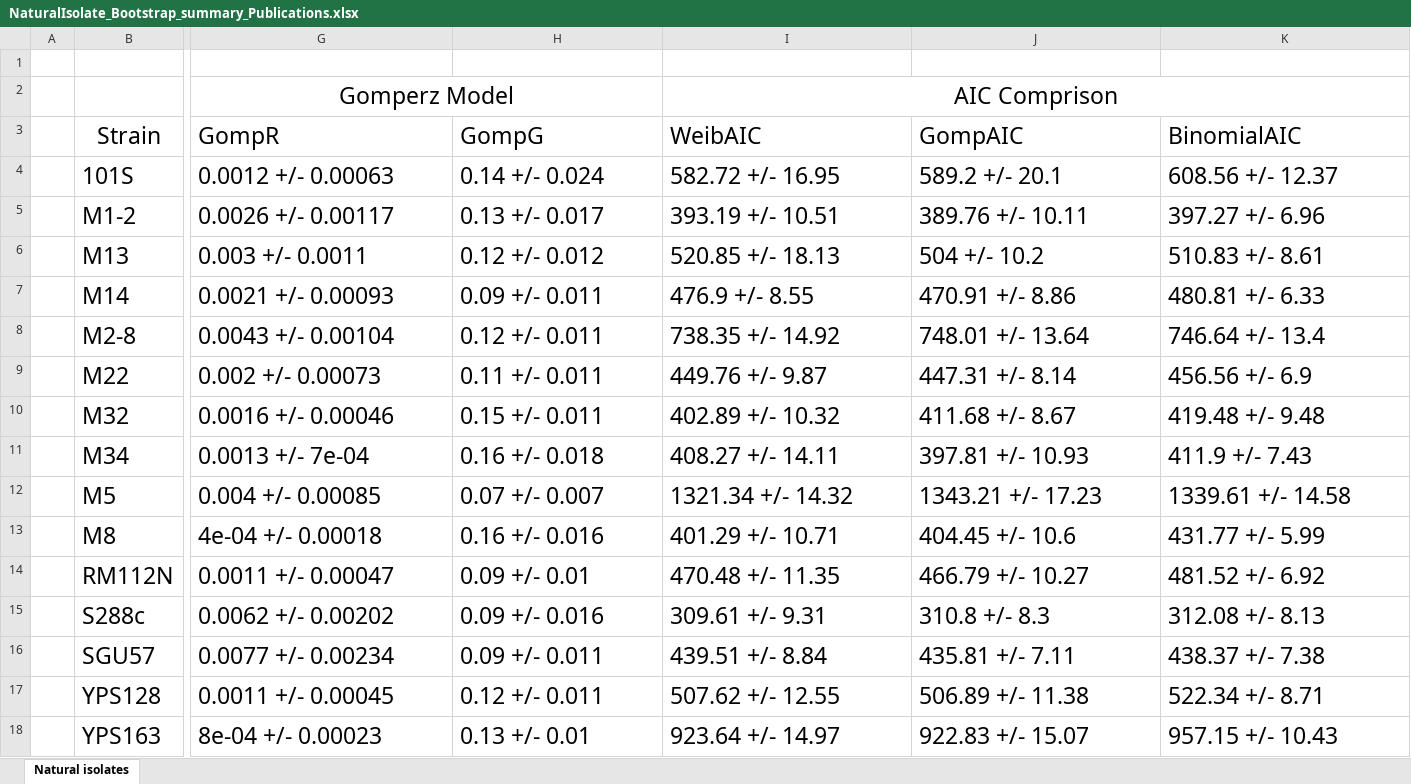
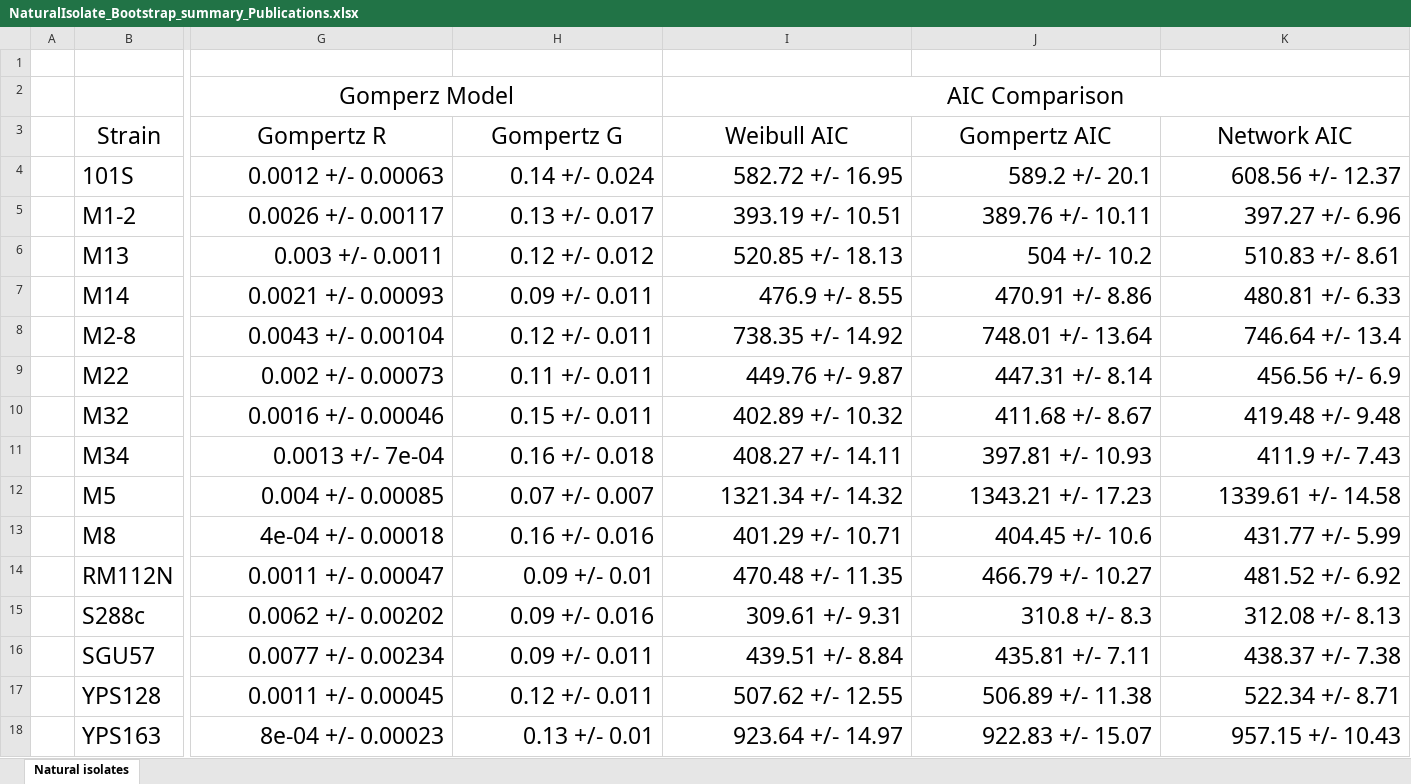
Before and after one commit to hongqin/network_aging_codes_2018, an Excel workbook: 2.nat.rls.fitting/sandbox/NaturalIsolate_Bootstrap_summary_Publications.xlsx, sheet Natural isolates, drawn as a sheet; only a part is shown, gaps mark what is left out; values as stored, in another font and other column widths than the file's, no borders; the diff covers the shown part only; the diff names each change by its address in the sheet, - before the commit and + after, or states it on an @@ line.

Commit message:
xlsx update

```diff
--- a/2.nat.rls.fitting/sandbox/NaturalIsolate_Bootstrap_summary_Publications.xlsx (sheet Natural isolates)
+++ b/2.nat.rls.fitting/sandbox/NaturalIsolate_Bootstrap_summary_Publications.xlsx (sheet Natural isolates)
-I2 (Weibull AIC): AIC Comprison
+I2 (Weibull AIC): AIC Comparison
-G3: GompR
+G3: Gompertz R
-G3:K3 alignment: left
+G3:K3 alignment: center
-H3: GompG
+H3: Gompertz G
-I3: WeibAIC
+I3: Weibull AIC
-J3: GompAIC
+J3: Gompertz AIC
-K3: BinomialAIC
+K3: Network AIC
-G4:K18 alignment: left
+G4:K18 alignment: right
```
Also changed, not shown: cell formats elsewhere in this sheet, 2 other files.
